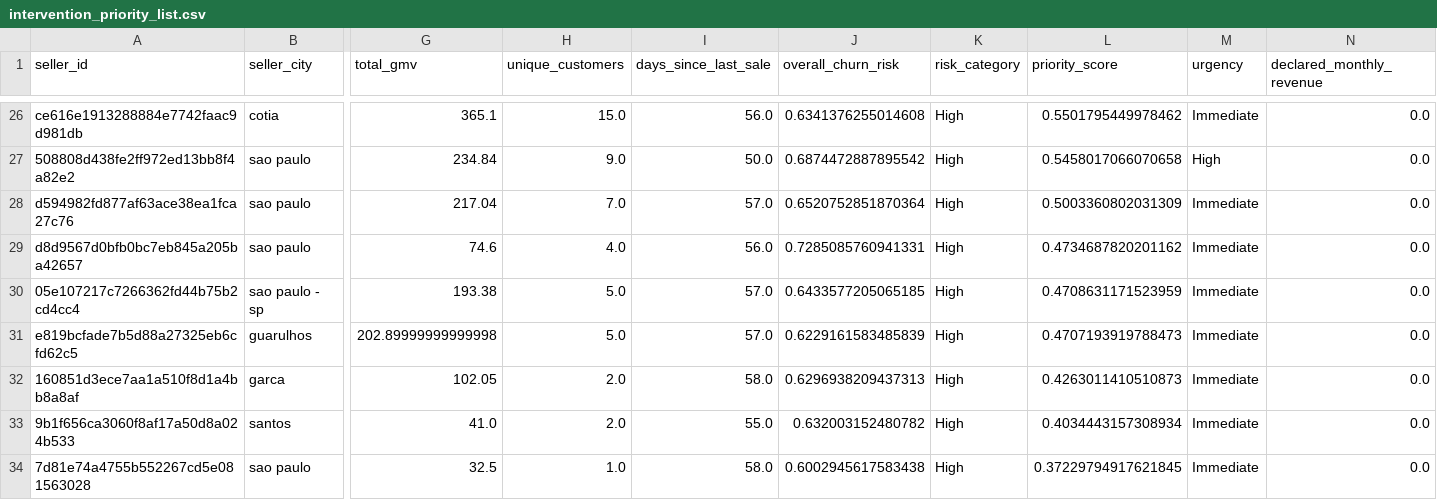
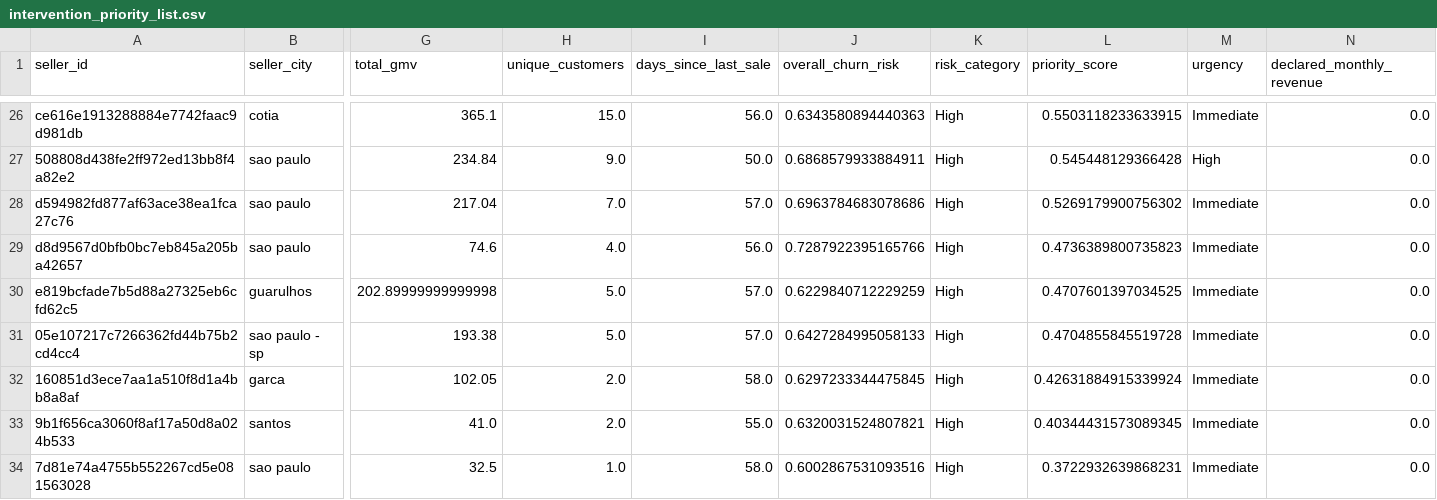
Before and after one commit to cacaprog/churn-prediction-ecommerce, a CSV file: outputs/intervention_priority_list.csv, drawn as a sheet; only a part is shown, gaps mark what is left out; removed rows and columns are numbered as before the commit, all else as after; rows hold the shown columns only; the diff covers the shown part only; the diff names each change by its address in the sheet, - before the commit and + after, or states it on an @@ line.

```diff
--- a/outputs/intervention_priority_list.csv
+++ b/outputs/intervention_priority_list.csv
-J26 (overall_churn_risk): 0.6341376255014608
+J26 (overall_churn_risk): 0.6343580894440363
-L26 (priority_score): 0.5501795449978462
+L26 (priority_score): 0.5503118233633915
-J27 (overall_churn_risk): 0.6874472887895542
+J27 (overall_churn_risk): 0.6868579933884911
-L27 (priority_score): 0.5458017066070658
+L27 (priority_score): 0.545448129366428
-J28 (overall_churn_risk): 0.6520752851870364
+J28 (overall_churn_risk): 0.6963784683078686
-L28 (priority_score): 0.5003360802031309
+L28 (priority_score): 0.5269179900756302
-J29 (overall_churn_risk): 0.7285085760941331
+J29 (overall_churn_risk): 0.7287922395165766
-L29 (priority_score): 0.4734687820201162
+L29 (priority_score): 0.4736389800735823
-row 30: 05e107217c7266362fd44b75b2cd4cc4 | sao paulo - sp | 193.38 | 5.0 | 57.0 | 0.6433577205065185 | High | 0.4708631171523959 | Immediate | 0.0
-J30 (overall_churn_risk): 0.6229161583485839
+J30 (overall_churn_risk): 0.6229840712229259
-L30 (priority_score): 0.4707193919788473
+L30 (priority_score): 0.4707601397034525
+row 31: 05e107217c7266362fd44b75b2cd4cc4 | sao paulo - sp | 193.38 | 5.0 | 57.0 | 0.6427284995058133 | High | 0.4704855845519728 | Immediate | 0.0
-J32 (overall_churn_risk): 0.6296938209437313
+J32 (overall_churn_risk): 0.6297233344475845
-L32 (priority_score): 0.4263011410510873
+L32 (priority_score): 0.42631884915339924
-J33 (overall_churn_risk): 0.632003152480782
+J33 (overall_churn_risk): 0.6320031524807821
-L33 (priority_score): 0.4034443157308934
+L33 (priority_score): 0.40344431573089345
-J34 (overall_churn_risk): 0.6002945617583438
+J34 (overall_churn_risk): 0.6002867531093516
-L34 (priority_score): 0.37229794917621845
+L34 (priority_score): 0.3722932639868231
```
Also changed, not shown: 32 edited cells elsewhere in this file, outputs/segment_analysis_business_segment.csv, outputs/segment_analysis_lead_behaviour_profile.csv, 48 other files.
